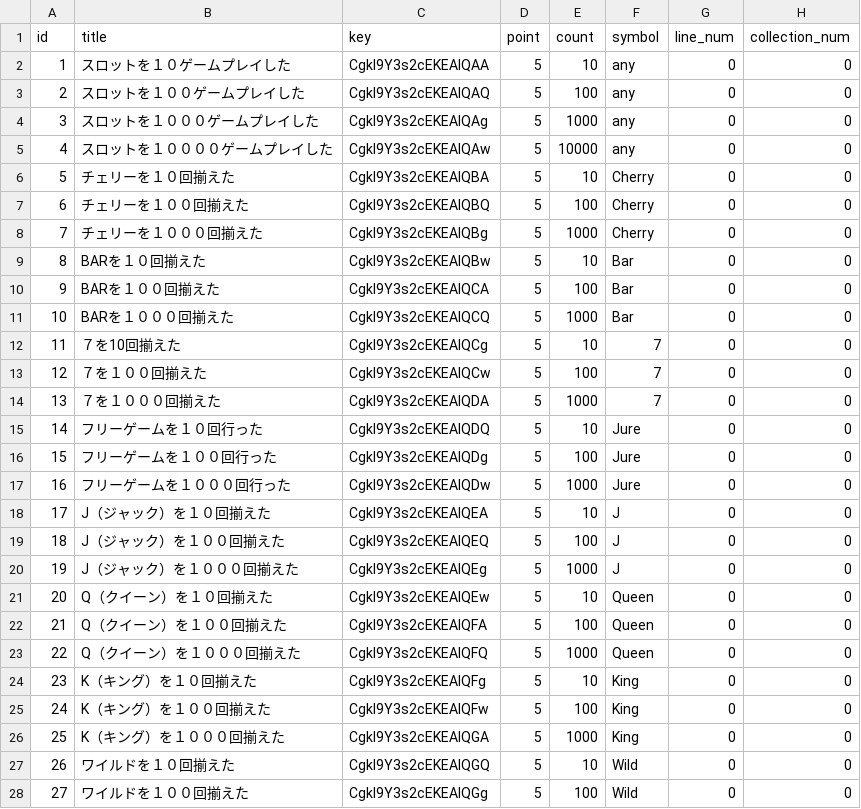
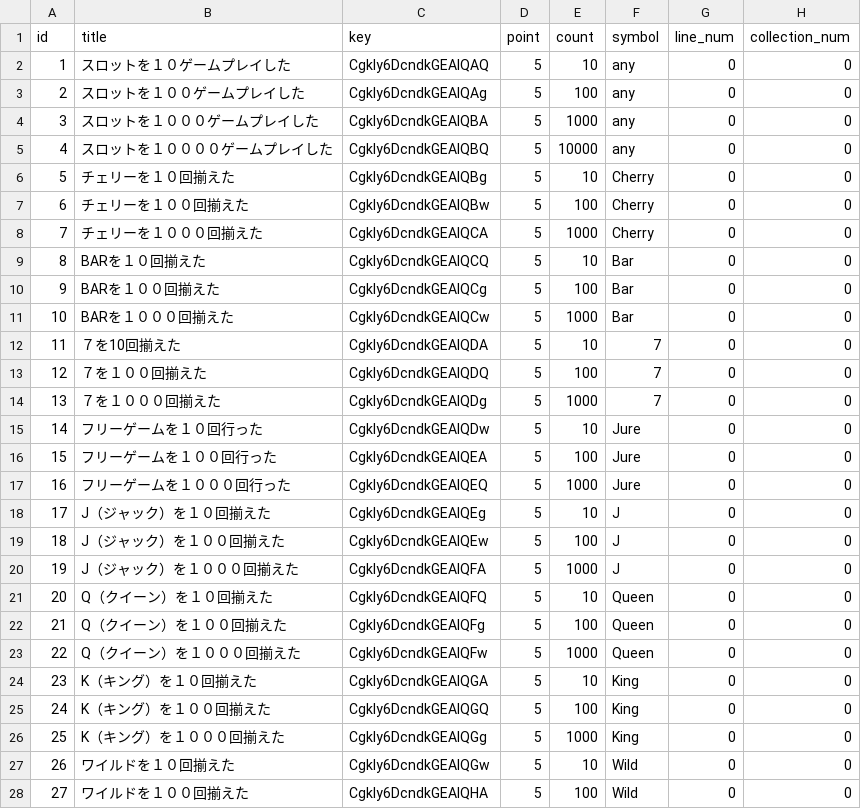
Before and after one commit to everystudio/slot.Resources, a CSV file: resources/master/achievement_and.csv, drawn as a sheet; only a part is shown; the diff covers the shown part only; the diff names each change by its address in the sheet, - before the commit and + after, or states it on an @@ line.

Commit message:
GooglePlayGamesのIDとかを更新

```diff
--- a/resources/master/achievement_and.csv
+++ b/resources/master/achievement_and.csv
-C2 (key): CgkI9Y3s2cEKEAIQAA
+C2 (key): CgkIy6DcndkGEAIQAQ
-C3 (key): CgkI9Y3s2cEKEAIQAQ
+C3 (key): CgkIy6DcndkGEAIQAg
-C4 (key): CgkI9Y3s2cEKEAIQAg
+C4 (key): CgkIy6DcndkGEAIQBA
-C5 (key): CgkI9Y3s2cEKEAIQAw
+C5 (key): CgkIy6DcndkGEAIQBQ
-C6 (key): CgkI9Y3s2cEKEAIQBA
+C6 (key): CgkIy6DcndkGEAIQBg
-C7 (key): CgkI9Y3s2cEKEAIQBQ
+C7 (key): CgkIy6DcndkGEAIQBw
-C8 (key): CgkI9Y3s2cEKEAIQBg
+C8 (key): CgkIy6DcndkGEAIQCA
-C9 (key): CgkI9Y3s2cEKEAIQBw
+C9 (key): CgkIy6DcndkGEAIQCQ
-C10 (key): CgkI9Y3s2cEKEAIQCA
+C10 (key): CgkIy6DcndkGEAIQCg
-C11 (key): CgkI9Y3s2cEKEAIQCQ
+C11 (key): CgkIy6DcndkGEAIQCw
-C12 (key): CgkI9Y3s2cEKEAIQCg
+C12 (key): CgkIy6DcndkGEAIQDA
-C13 (key): CgkI9Y3s2cEKEAIQCw
+C13 (key): CgkIy6DcndkGEAIQDQ
-C14 (key): CgkI9Y3s2cEKEAIQDA
+C14 (key): CgkIy6DcndkGEAIQDg
-C15 (key): CgkI9Y3s2cEKEAIQDQ
+C15 (key): CgkIy6DcndkGEAIQDw
-C16 (key): CgkI9Y3s2cEKEAIQDg
+C16 (key): CgkIy6DcndkGEAIQEA
-C17 (key): CgkI9Y3s2cEKEAIQDw
+C17 (key): CgkIy6DcndkGEAIQEQ
-C18 (key): CgkI9Y3s2cEKEAIQEA
+C18 (key): CgkIy6DcndkGEAIQEg
-C19 (key): CgkI9Y3s2cEKEAIQEQ
+C19 (key): CgkIy6DcndkGEAIQEw
-C20 (key): CgkI9Y3s2cEKEAIQEg
+C20 (key): CgkIy6DcndkGEAIQFA
-C21 (key): CgkI9Y3s2cEKEAIQEw
+C21 (key): CgkIy6DcndkGEAIQFQ
-C22 (key): CgkI9Y3s2cEKEAIQFA
+C22 (key): CgkIy6DcndkGEAIQFg
-C23 (key): CgkI9Y3s2cEKEAIQFQ
+C23 (key): CgkIy6DcndkGEAIQFw
-C24 (key): CgkI9Y3s2cEKEAIQFg
+C24 (key): CgkIy6DcndkGEAIQGA
-C25 (key): CgkI9Y3s2cEKEAIQFw
+C25 (key): CgkIy6DcndkGEAIQGQ
-C26 (key): CgkI9Y3s2cEKEAIQGA
+C26 (key): CgkIy6DcndkGEAIQGg
-C27 (key): CgkI9Y3s2cEKEAIQGQ
+C27 (key): CgkIy6DcndkGEAIQGw
-C28 (key): CgkI9Y3s2cEKEAIQGg
+C28 (key): CgkIy6DcndkGEAIQHA
```
Also changed, not shown: 3 edited cells elsewhere in this file.
